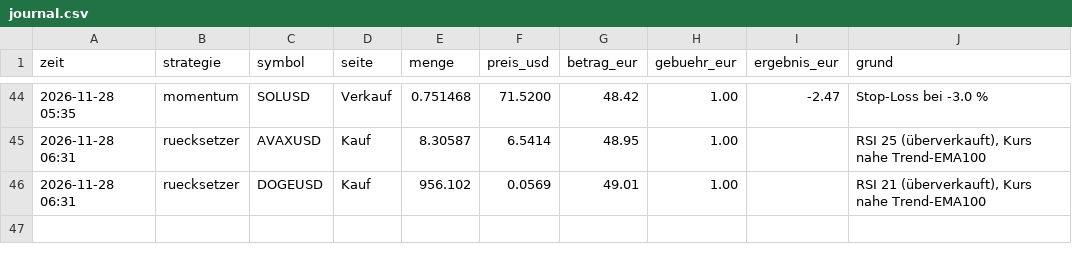
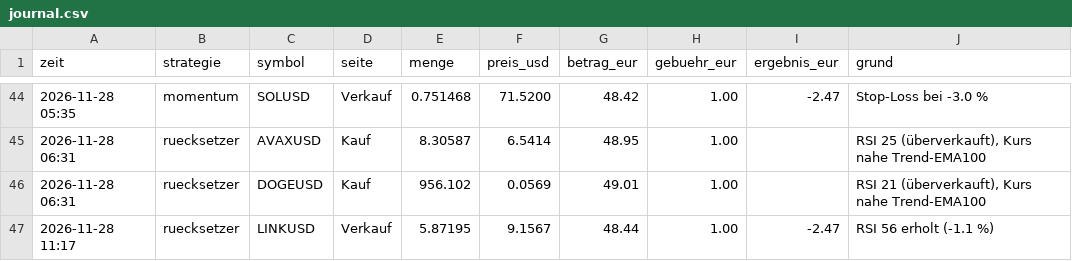
Before and after one commit to forestblood/jarvis-papertrader, a CSV file: berichte/journal.csv, drawn as a sheet; only a part is shown, gaps mark what is left out.

```diff
--- a/berichte/journal.csv
+++ b/berichte/journal.csv
@@ -46 +46,2 @@ zeit,strategie,symbol,seite,menge,preis_usd,betrag_eur,gebuehr_eur,ergebnis_eur,
 2026-11-28 06:31,ruecksetzer,DOGEUSD,Kauf,956.102,0.0569,49.01,1.00,,"RSI 21 (überverkauft), Kurs nahe Trend-EMA100"
+2026-11-28 11:17,ruecksetzer,LINKUSD,Verkauf,5.87195,9.1567,48.44,1.00,-2.47,RSI 56 erholt (-1.1 %)
```
Also changed, not shown: berichte/verlauf.csv, 4 other files.
